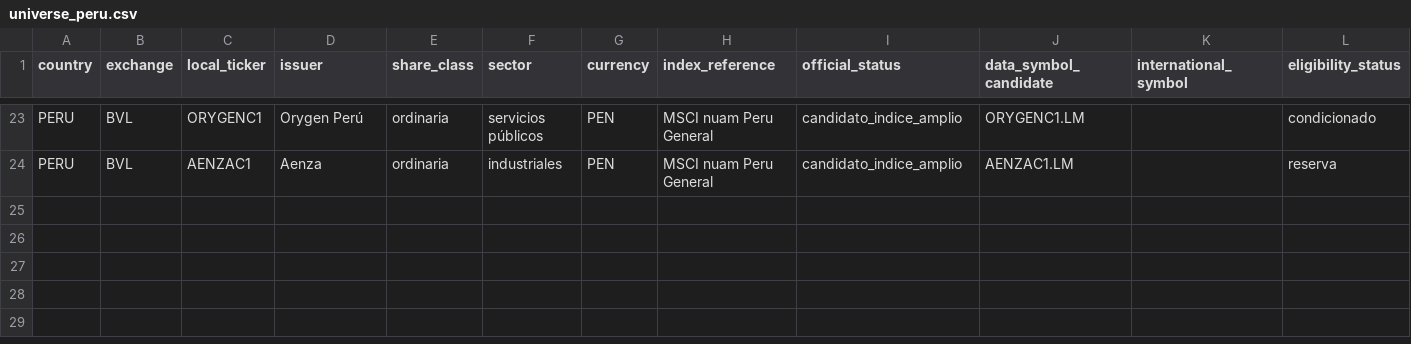
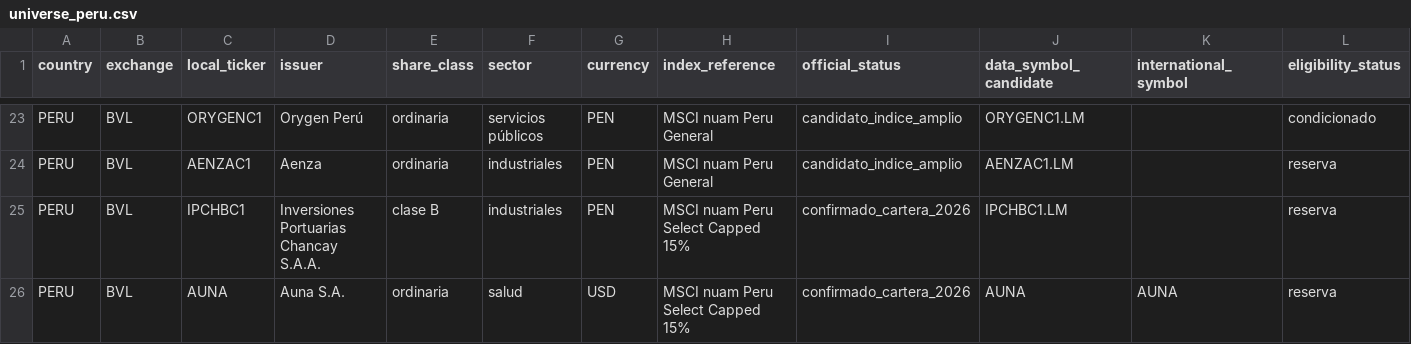
Before and after one commit to rodrigoaguirrediaz6644/alphadata-beta, a CSV file: config/universe_peru.csv, drawn as a sheet; only a part is shown, gaps mark what is left out; rows hold the shown columns only; the diff names each change by its address in the sheet, - before the commit and + after, or states it on an @@ line.

Commit message:
data: incorporar IPCH y Auna al universo peruano

```diff
--- a/config/universe_peru.csv
+++ b/config/universe_peru.csv
+row 25: PERU | BVL | IPCHBC1 | Inversiones Portuarias Chancay S.A.A. | clase B | industriales | PEN | MSCI nuam Peru Select Capped 15% | confirmado_cartera_2026 | IPCHBC1.LM |  | reserva
+row 26: PERU | BVL | AUNA | Auna S.A. | ordinaria | salud | USD | MSCI nuam Peru Select Capped 15% | confirmado_cartera_2026 | AUNA | AUNA | reserva
```
